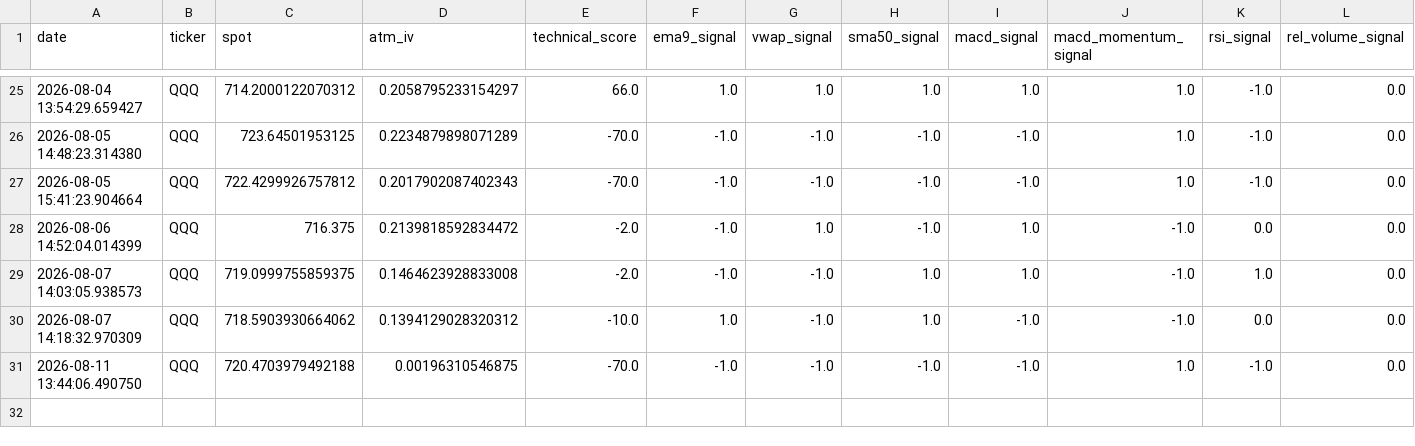
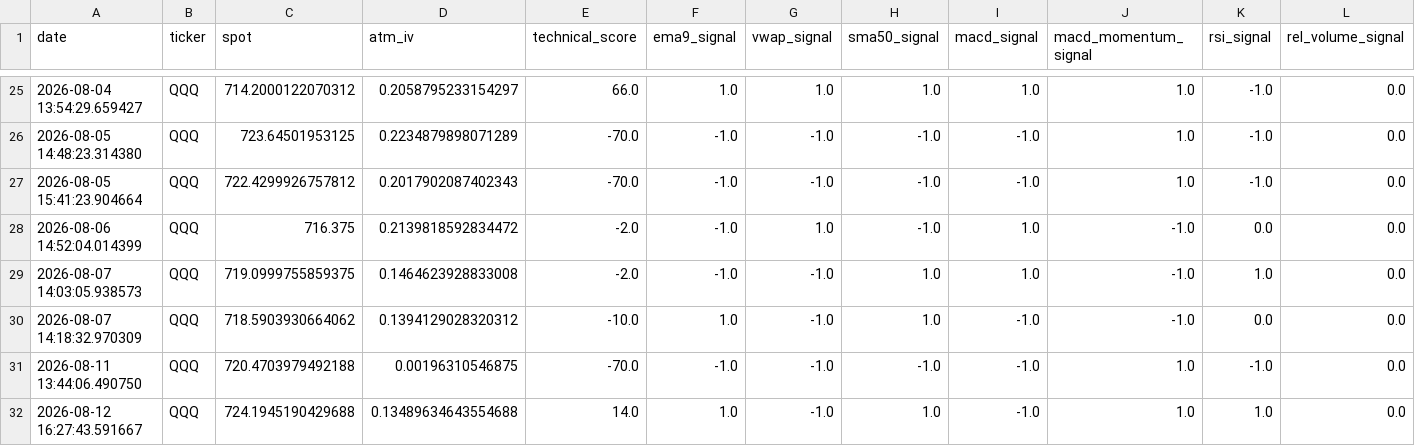
Before and after one commit to r4ch3111/QQQ-Stock-Option, a CSV file: history/QQQ_scan_history.csv, drawn as a sheet; only a part is shown, gaps mark what is left out; rows hold the shown columns only; the diff names each change by its address in the sheet, - before the commit and + after, or states it on an @@ line.

```diff
--- a/history/QQQ_scan_history.csv
+++ b/history/QQQ_scan_history.csv
+row 32: 2026-08-12 16:27:43.591667 | QQQ | 724.1945190429688 | 0.13489634643554688 | 14.0 | 1.0 | -1.0 | 1.0 | -1.0 | 1.0 | 1.0 | 0.0
```
